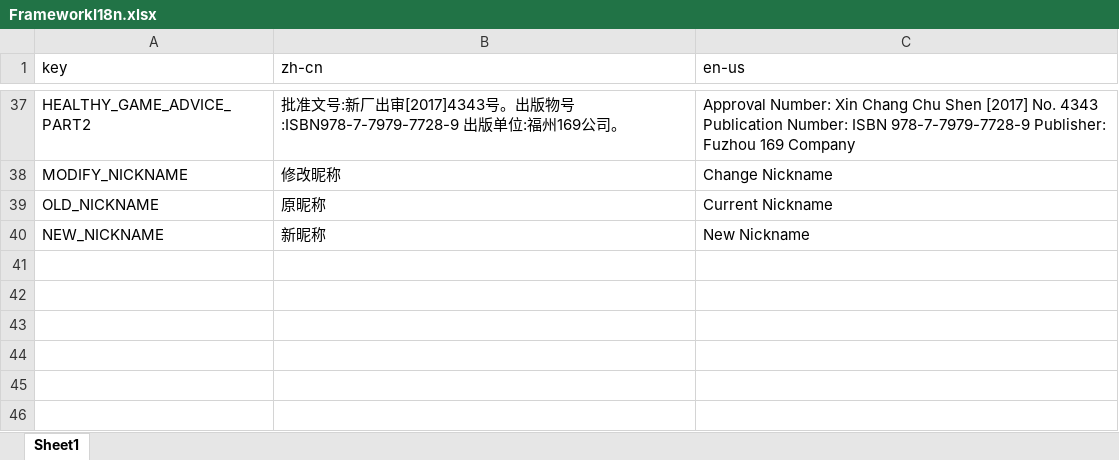
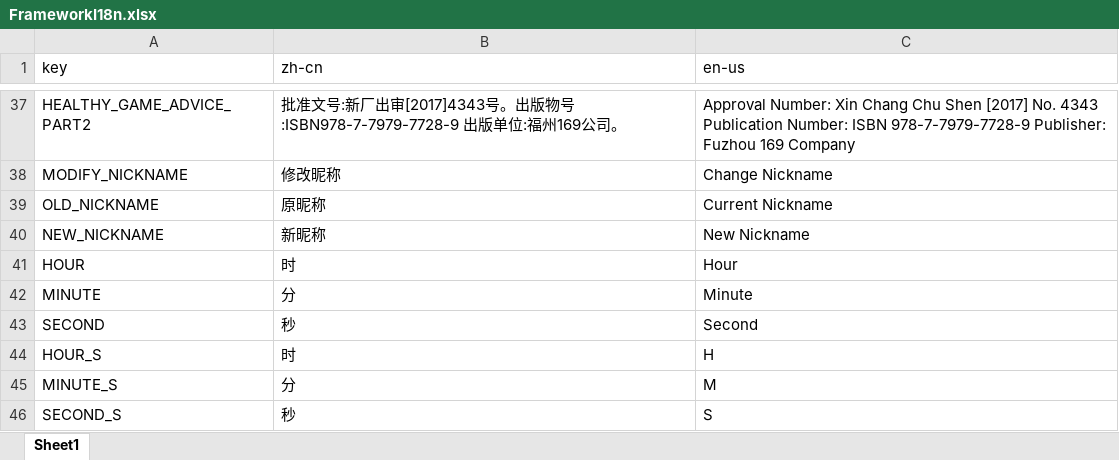
Before and after one commit to cxf1633/ccFramework, an Excel workbook: tools/i18n/FrameworkI18n.xlsx, sheet Sheet1, drawn as a sheet; only a part is shown, gaps mark what is left out; values as stored, in another font and other column widths than the file's, no borders; the diff names each change by its address in the sheet, - before the commit and + after, or states it on an @@ line.

```diff
--- a/tools/i18n/FrameworkI18n.xlsx (sheet Sheet1)
+++ b/tools/i18n/FrameworkI18n.xlsx (sheet Sheet1)
+row 41: HOUR | 时 | Hour
+row 42: MINUTE | 分 | Minute
+row 43: SECOND | 秒 | Second
+row 44: HOUR_S | 时 | H
+row 45: MINUTE_S | 分 | M
+row 46: SECOND_S | 秒 | S
```
Also changed, not shown: 2 other files.
